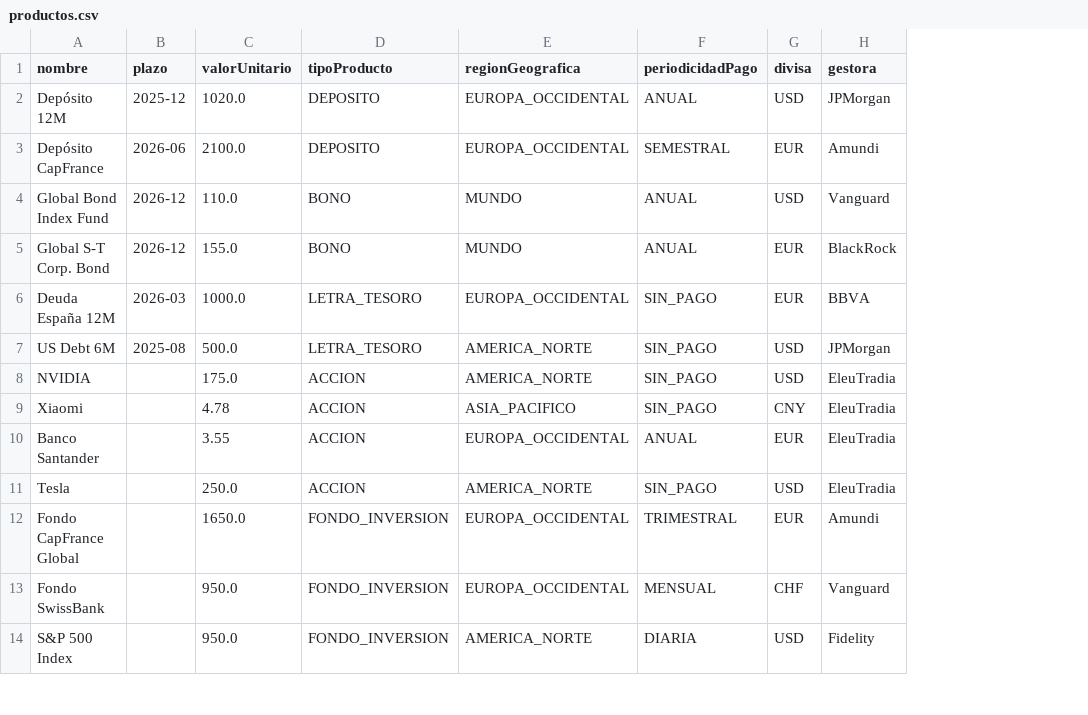
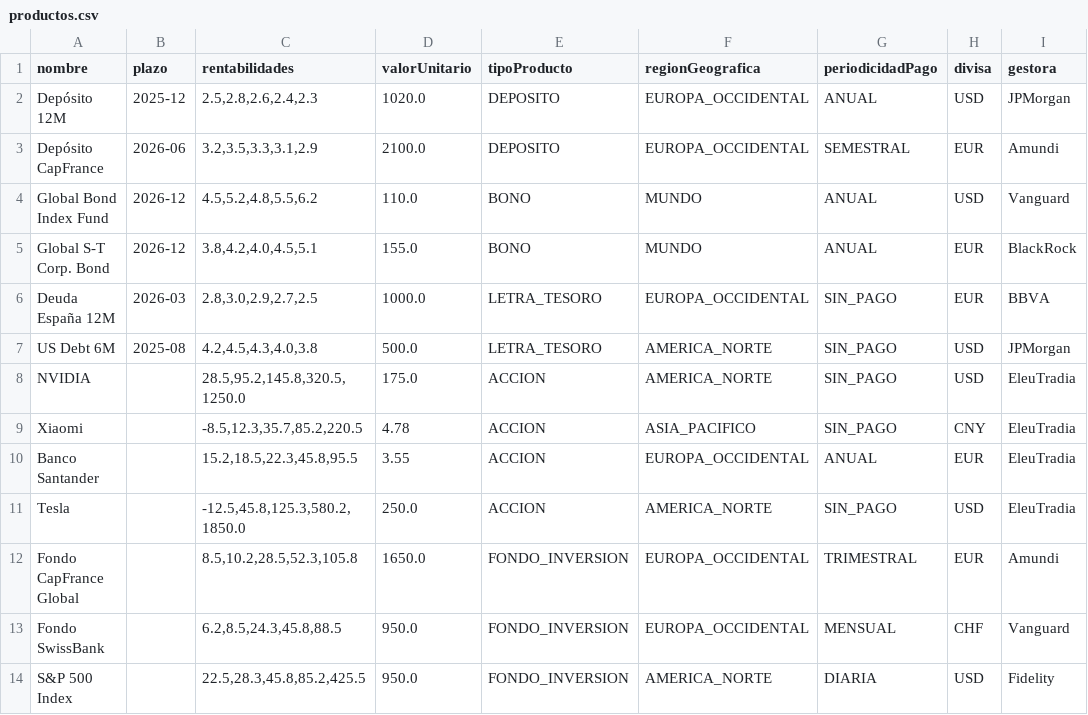
Before and after one commit to SS-P-R/eleutradia-prog3-g6, a CSV file: resources/data/productos.csv, drawn as a sheet; only a part is shown; the diff names each change by its address in the sheet, - before the commit and + after, or states it on an @@ line.

Commit message:
leer csv de gestoras y productos

```diff
--- a/resources/data/productos.csv
+++ b/resources/data/productos.csv
+column C (rentabilidades), rows 2-14: 2.5,2.8,2.6,2.4,2.3 | 3.2,3.5,3.3,3.1,2.9 | 4.5,5.2,4.8,5.5,6.2 | 3.8,4.2,4.0,4.5,5.1 | 2.8,3.0,2.9,2.7,2.5 | 4.2,4.5,4.3,4.0,3.8 | 28.5,95.2,145.8,320.5,1250.0 | -8.5,12.3,35.7,85.2,220.5 | 15.2,18.5,22.3,45.8,95.5 | -12.5,45.8,125.3,580.2,1850.0 | 8.5,10.2,28.5,52.3,105.8 | 6.2,8.5,24.3,45.8,88.5 | 22.5,28.3,45.8,85.2,425.5
```
Also changed, not shown: 5 other files.
